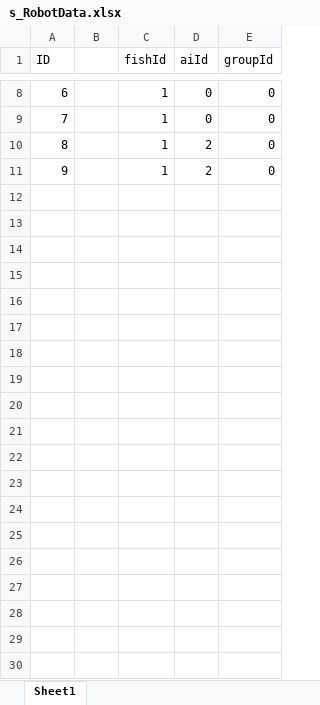
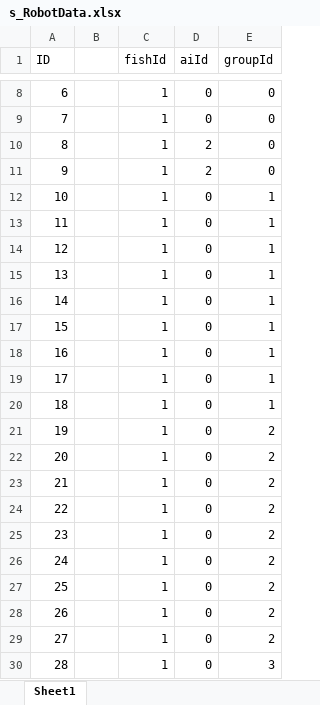
Before and after one commit to ZhangQichao1988/MultiGreedyFish, an Excel workbook: xlsx/s_RobotData.xlsx, sheet Sheet1, drawn as a sheet; only a part is shown, gaps mark what is left out; values as stored, in another font and other column widths than the file's, no borders; the diff covers the shown part only; the diff names each change by its address in the sheet, - before the commit and + after, or states it on an @@ line.

```diff
--- a/xlsx/s_RobotData.xlsx (sheet Sheet1)
+++ b/xlsx/s_RobotData.xlsx (sheet Sheet1)
+row 12: 10 |  | 1 | 0 | 1
+row 13: 11 |  | 1 | 0 | 1
+row 14: 12 |  | 1 | 0 | 1
+row 15: 13 |  | 1 | 0 | 1
+row 16: 14 |  | 1 | 0 | 1
+row 17: 15 |  | 1 | 0 | 1
+row 18: 16 |  | 1 | 0 | 1
+row 19: 17 |  | 1 | 0 | 1
+row 20: 18 |  | 1 | 0 | 1
+row 21: 19 |  | 1 | 0 | 2
+row 22: 20 |  | 1 | 0 | 2
+row 23: 21 |  | 1 | 0 | 2
+row 24: 22 |  | 1 | 0 | 2
+row 25: 23 |  | 1 | 0 | 2
+row 26: 24 |  | 1 | 0 | 2
+row 27: 25 |  | 1 | 0 | 2
+row 28: 26 |  | 1 | 0 | 2
+row 29: 27 |  | 1 | 0 | 2
+row 30: 28 |  | 1 | 0 | 3
```
Also changed, not shown: 63 added rows elsewhere in this sheet, 28 other files.
